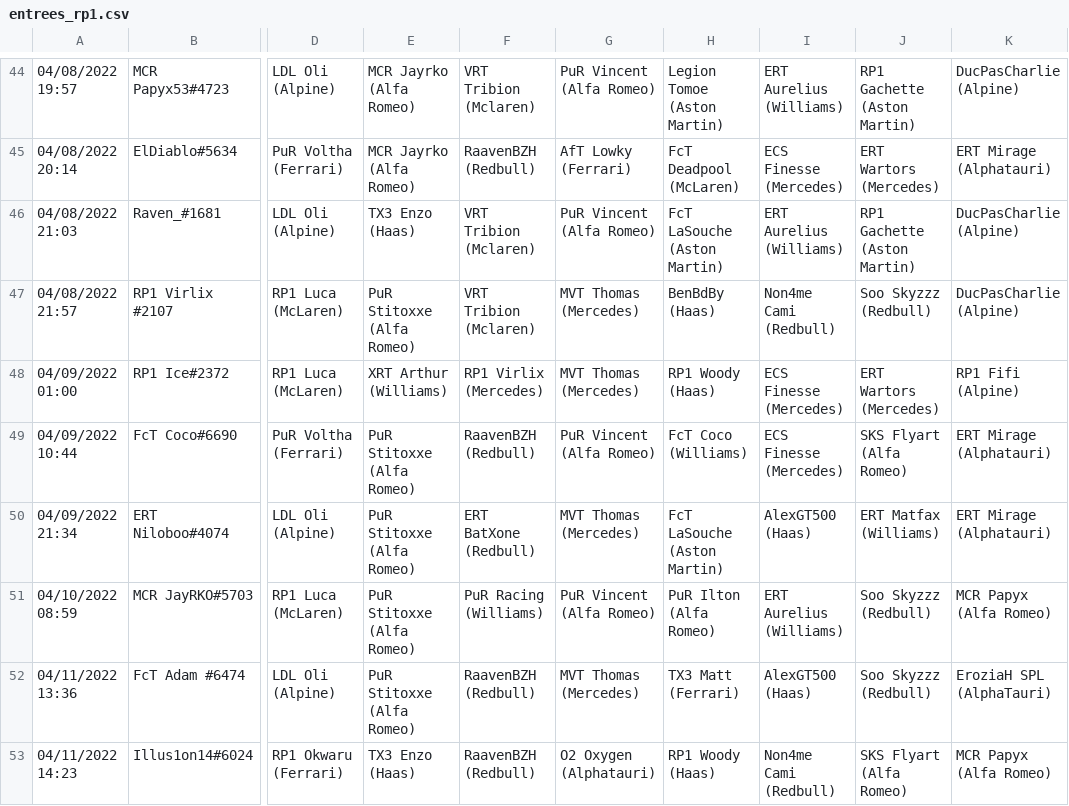
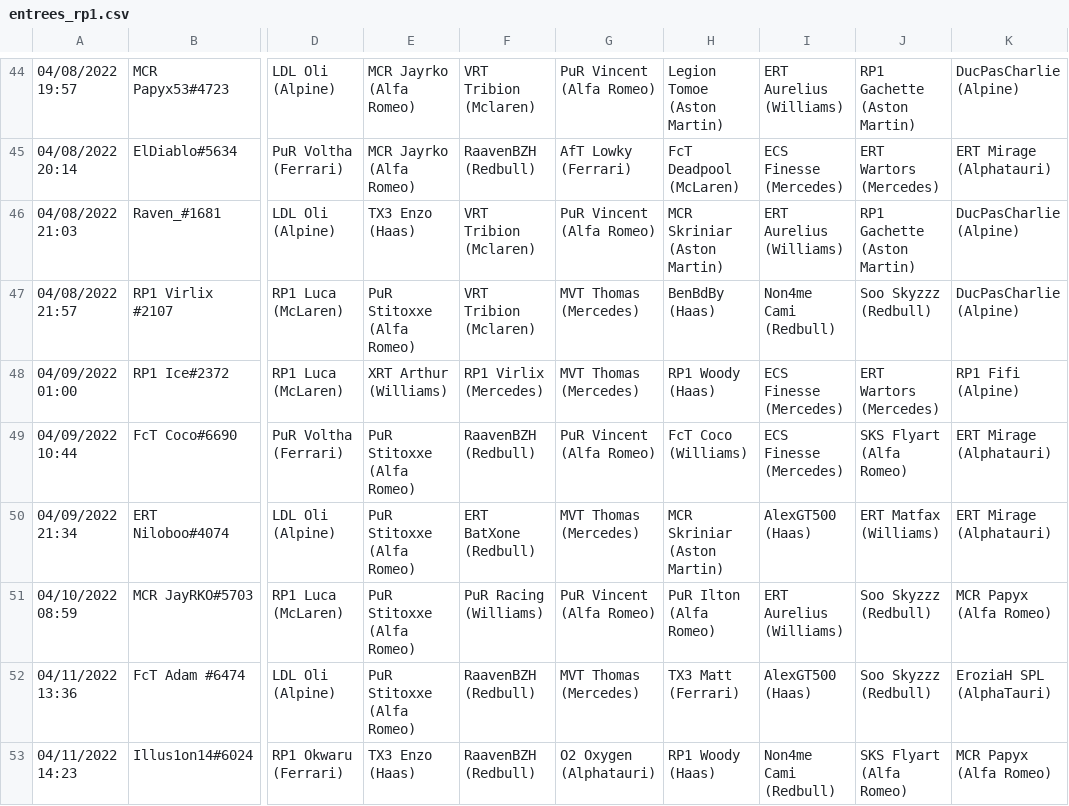
Before and after one commit to RaavenBZH/RP1_Fantasy, a CSV file: entrees_rp1.csv, drawn as a sheet; only a part is shown, gaps mark what is left out; the diff covers the shown part only; the diff names each change by its address in the sheet, - before the commit and + after, or states it on an @@ line.

```diff
--- a/entrees_rp1.csv
+++ b/entrees_rp1.csv
-H46: FcT LaSouche (Aston Martin)
+H46: MCR Skriniar (Aston Martin)
-H50: FcT LaSouche (Aston Martin)
+H50: MCR Skriniar (Aston Martin)
```
Also changed, not shown: 8 edited cells elsewhere in this file, sorties_rp1.csv, 6 other files.
